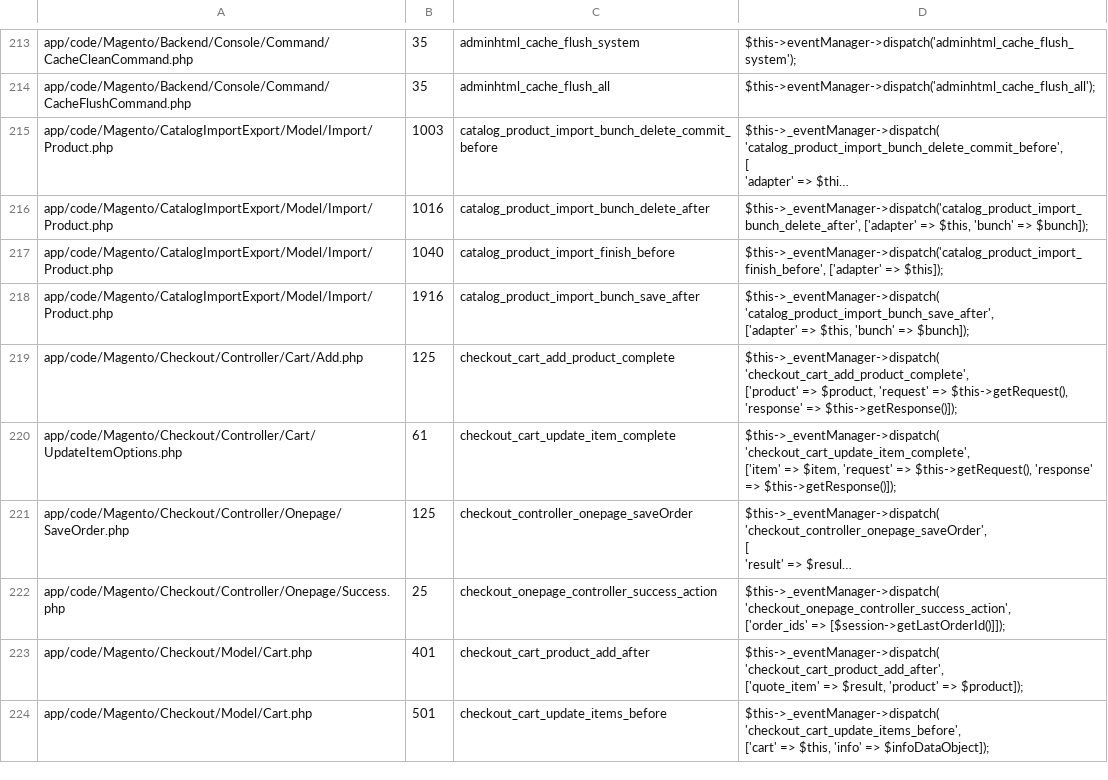
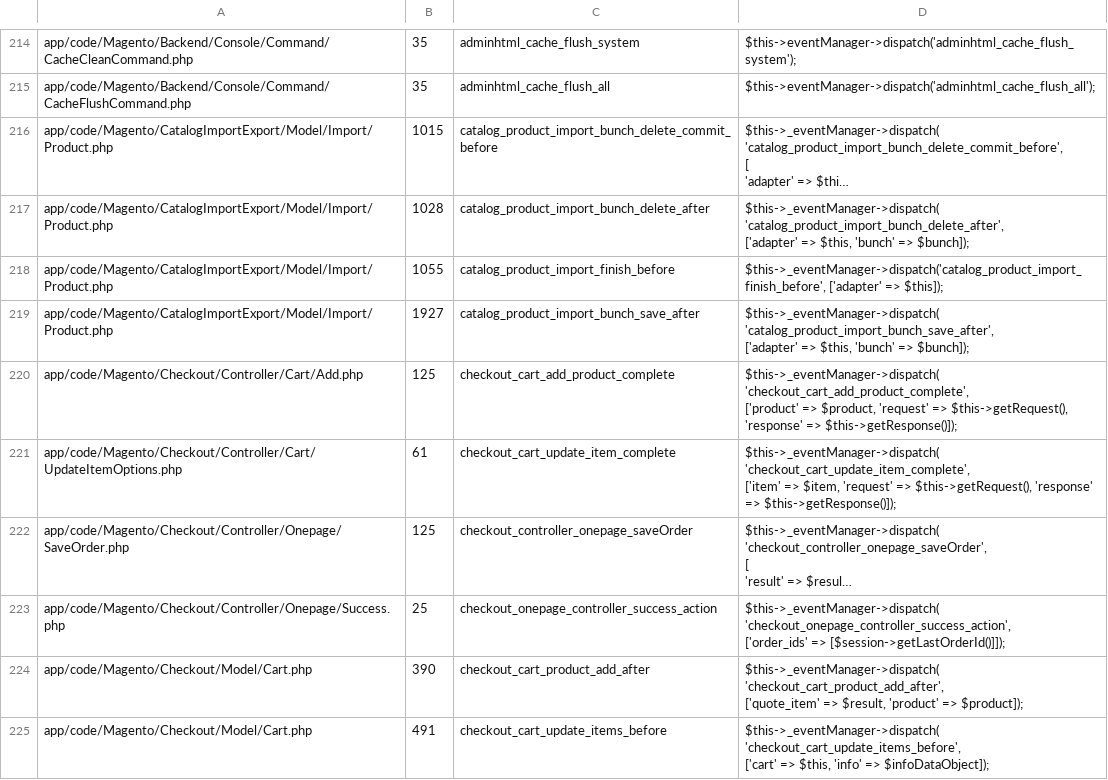
Before and after one commit to SchumacherFM/blog-cs, a CSV file: static/magento2/2.2_events_app.csv, drawn as a sheet; only a part is shown, gaps mark what is left out; long unchanged cells end in …; addresses are those after the commit; ↵ is a line break in a cell; the diff covers the shown part only; the diff names each change by its address in the sheet, - before the commit and + after, or states it on an @@ line.

Commit message:
Update M2.x list of dispatched events, recurring task ;-)

```diff
--- a/static/magento2/2.2_events_app.csv
+++ b/static/magento2/2.2_events_app.csv
-B216: 1003
+B216: 1015
-B217: 1016
+B217: 1028
-D217: $this->_eventManager->dispatch('catalog_product_import_bunch_delete_after', ['adapter' =>…
+D217: $this->_eventManager->dispatch( ↵ 'catalog_product_import_bunch_delete_after', ↵ ['adapter' =>…
-B218: 1040
+B218: 1055
-B219: 1916
+B219: 1927
-B224: 401
+B224: 390
-B225: 501
+B225: 491
```
Also changed, not shown: 1 added row and 114 edited cells elsewhere in this file, static/magento2/2.2_events_lib.csv, static/magento2/2.3_events_app.csv, 5 other files.
